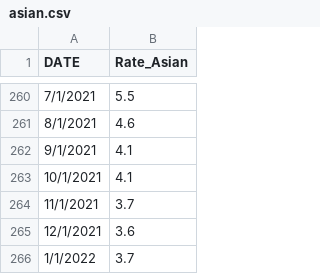
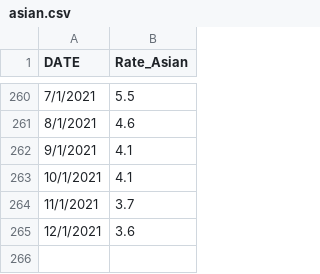
Before and after one commit to echoqshen/Final_project, a CSV file: Resources/asian.csv, drawn as a sheet; only a part is shown, gaps mark what is left out; the diff names each change by its address in the sheet, - before the commit and + after, or states it on an @@ line.

```diff
--- a/Resources/asian.csv
+++ b/Resources/asian.csv
-row 266: 1/1/2022 | 3.7
```
Also changed, not shown: Resources/black.csv, Resources/doctorals.csv, 7 other files.
